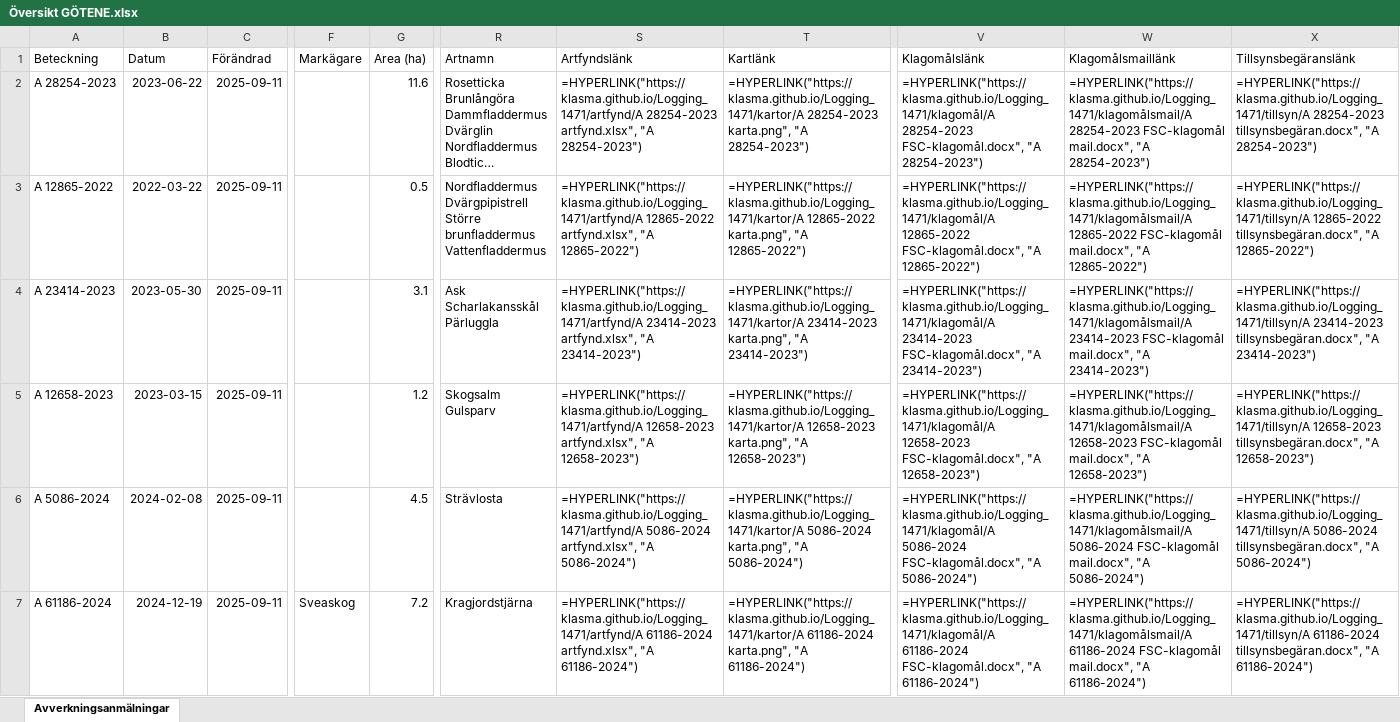
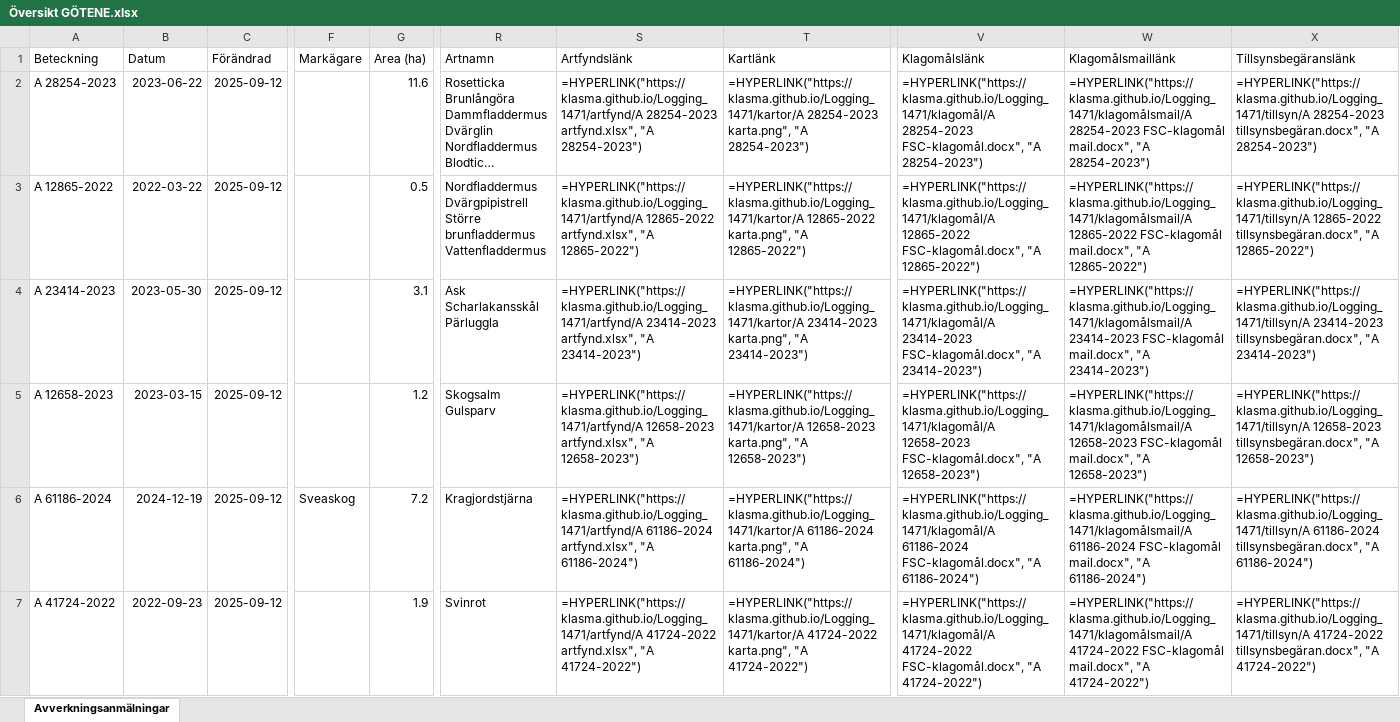
Before and after one commit to klasma/Logging_1471, an Excel workbook: Översikt GÖTENE.xlsx, sheet Avverkningsanmälningar, drawn as a sheet; only a part is shown, gaps mark what is left out; long unchanged cells end in …; values as stored, in another font and other column widths than the file's, no borders; formulas without a stored value are shown as written; the diff covers the shown part only; the diff names each change by its address in the sheet, - before the commit and + after, or states it on an @@ line.

```diff
--- a/Översikt GÖTENE.xlsx (sheet Avverkningsanmälningar)
+++ b/Översikt GÖTENE.xlsx (sheet Avverkningsanmälningar)
-C2:C7 (Förändrad): 2025-09-11
+C2:C7 (Förändrad): 2025-09-12
-A6 (Beteckning): A 5086-2024
+A6 (Beteckning): A 61186-2024
-B6 (Datum): 2024-02-08
+B6 (Datum): 2024-12-19
-F6 (Markägare): (empty)
+F6 (Markägare): Sveaskog
-G6 (Area (ha)): 4.5
+G6 (Area (ha)): 7.2
-R6 (Artnamn): Strävlosta
+R6 (Artnamn): Kragjordstjärna
-S6 (Artfyndslänk): =HYPERLINK("https://klasma.github.io/Logging_1471/artfynd/A 5086-2024 artfynd.xlsx", "A 5086-2024")
+S6 (Artfyndslänk): =HYPERLINK("https://klasma.github.io/Logging_1471/artfynd/A 61186-2024 artfynd.xlsx", "A 61186-2024")
-T6 (Kartlänk): =HYPERLINK("https://klasma.github.io/Logging_1471/kartor/A 5086-2024 karta.png", "A 5086-2024")
+T6 (Kartlänk): =HYPERLINK("https://klasma.github.io/Logging_1471/kartor/A 61186-2024 karta.png", "A 61186-2024")
-V6 (Klagomålslänk): =HYPERLINK("https://klasma.github.io/Logging_1471/klagomål/A 5086-2024 FSC-klagomål.docx", "A 5086-2024")
+V6 (Klagomålslänk): =HYPERLINK("https://klasma.github.io/Logging_1471/klagomål/A 61186-2024 FSC-klagomål.docx", "A 61186-2024")
-W6 (Klagomålsmaillänk): =HYPERLINK("https://klasma.github.io/Logging_1471/klagomålsmail/A 5086-2024 FSC-klagomål mail.docx", "A 5086-2024")
+W6 (Klagomålsmaillänk): =HYPERLINK("https://klasma.github.io/Logging_1471/klagomålsmail/A 61186-2024 FSC-klagomål mail.docx", "A 61186-2024")
-X6 (Tillsynsbegäranslänk): =HYPERLINK("https://klasma.github.io/Logging_1471/tillsyn/A 5086-2024 tillsynsbegäran.docx", "A 5086-2024")
+X6 (Tillsynsbegäranslänk): =HYPERLINK("https://klasma.github.io/Logging_1471/tillsyn/A 61186-2024 tillsynsbegäran.docx", "A 61186-2024")
-A7 (Beteckning): A 61186-2024
+A7 (Beteckning): A 41724-2022
-B7 (Datum): 2024-12-19
+B7 (Datum): 2022-09-23
-F7 (Markägare): Sveaskog
+F7 (Markägare): (empty)
-G7 (Area (ha)): 7.2
+G7 (Area (ha)): 1.9
-R7 (Artnamn): Kragjordstjärna
+R7 (Artnamn): Svinrot
-S7 (Artfyndslänk): =HYPERLINK("https://klasma.github.io/Logging_1471/artfynd/A 61186-2024 artfynd.xlsx", "A 61186-2024")
+S7 (Artfyndslänk): =HYPERLINK("https://klasma.github.io/Logging_1471/artfynd/A 41724-2022 artfynd.xlsx", "A 41724-2022")
-T7 (Kartlänk): =HYPERLINK("https://klasma.github.io/Logging_1471/kartor/A 61186-2024 karta.png", "A 61186-2024")
+T7 (Kartlänk): =HYPERLINK("https://klasma.github.io/Logging_1471/kartor/A 41724-2022 karta.png", "A 41724-2022")
-V7 (Klagomålslänk): =HYPERLINK("https://klasma.github.io/Logging_1471/klagomål/A 61186-2024 FSC-klagomål.docx", "A 61186-2024")
+V7 (Klagomålslänk): =HYPERLINK("https://klasma.github.io/Logging_1471/klagomål/A 41724-2022 FSC-klagomål.docx", "A 41724-2022")
-W7 (Klagomålsmaillänk): =HYPERLINK("https://klasma.github.io/Logging_1471/klagomålsmail/A 61186-2024 FSC-klagomål mail.docx", "A 61186-2024")
+W7 (Klagomålsmaillänk): =HYPERLINK("https://klasma.github.io/Logging_1471/klagomålsmail/A 41724-2022 FSC-klagomål mail.docx", "A 41724-2022")
-X7 (Tillsynsbegäranslänk): =HYPERLINK("https://klasma.github.io/Logging_1471/tillsyn/A 61186-2024 tillsynsbegäran.docx", "A 61186-2024")
+X7 (Tillsynsbegäranslänk): =HYPERLINK("https://klasma.github.io/Logging_1471/tillsyn/A 41724-2022 tillsynsbegäran.docx", "A 41724-2022")
```
Also changed, not shown: 760 edited cells elsewhere in this sheet, artfynd/A 12658-2023 artfynd.xlsx, artfynd/A 12865-2022 artfynd.xlsx, 36 other files.
